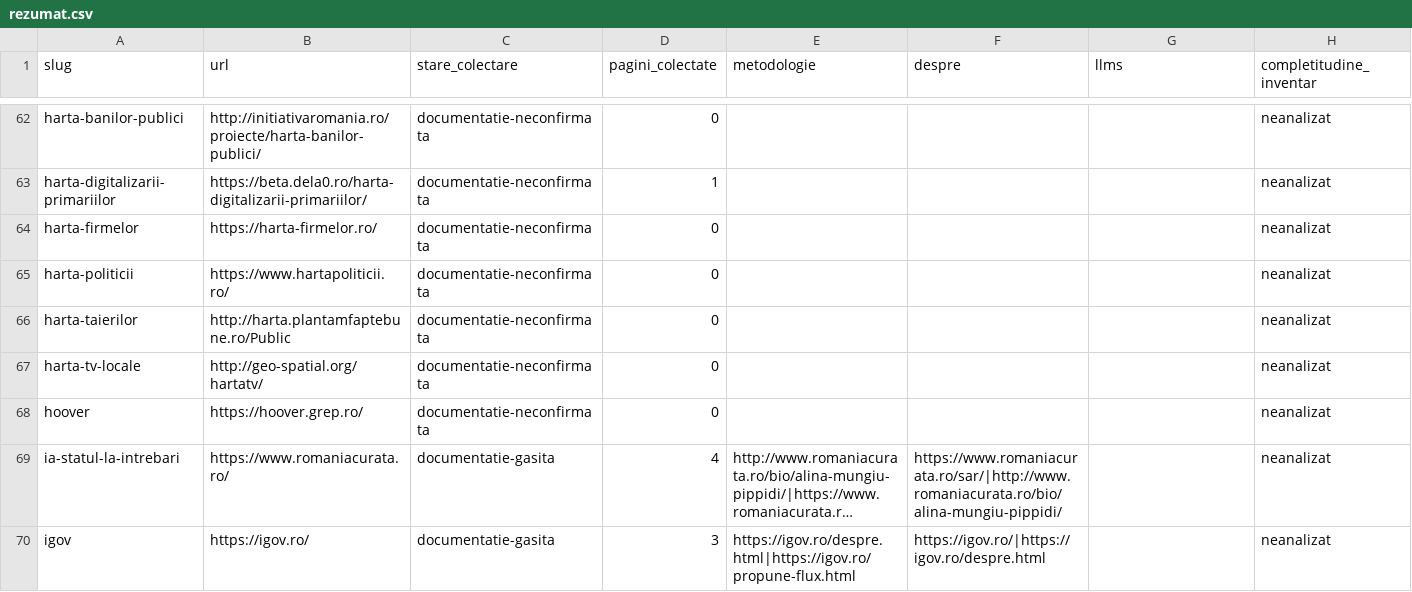
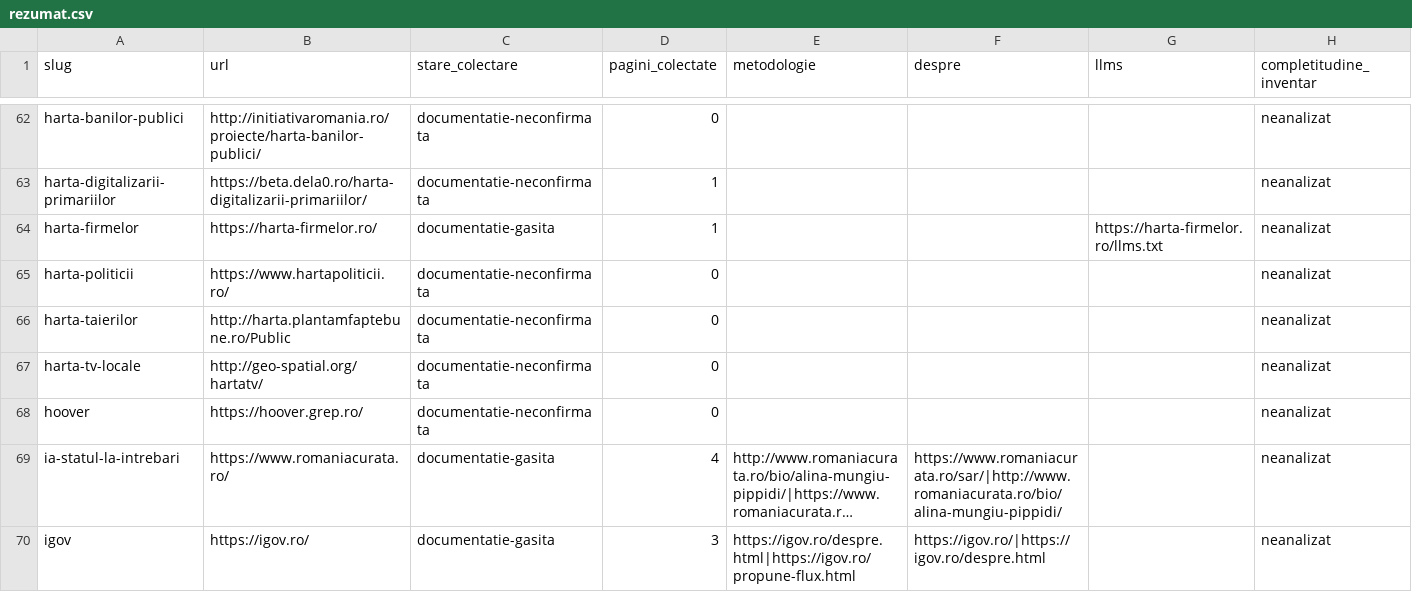
Before and after one commit to gov2-ro/awesome-civtech-ro, a CSV file: data/taxonomy-v2/observatii/documentare/rezumat.csv, drawn as a sheet; only a part is shown, gaps mark what is left out; long unchanged cells end in ….

```diff
--- a/data/taxonomy-v2/observatii/documentare/rezumat.csv
+++ b/data/taxonomy-v2/observatii/documentare/rezumat.csv
@@ -63,3 +63,3 @@ harta-banilor-publici,http://initiativaromania.ro/proiecte/harta-banilor-publici
 harta-digitalizarii-primariilor,https://beta.dela0.ro/harta-digitalizarii-primariilor/,documentatie-neconfirmata,1,,,,neanalizat
-harta-firmelor,https://harta-firmelor.ro/,documentatie-neconfirmata,0,,,,neanalizat
+harta-firmelor,https://harta-firmelor.ro/,documentatie-gasita,1,,,https://harta-firmelor.ro/llms.txt,neanalizat
 harta-politicii,https://www.hartapoliticii.ro/,documentatie-neconfirmata,0,,,,neanalizat
```
Also changed, not shown: data/taxonomy-v2/integrare/relatii.csv, data/taxonomy-v2/integrare/revizuire.csv, 27 other files.
